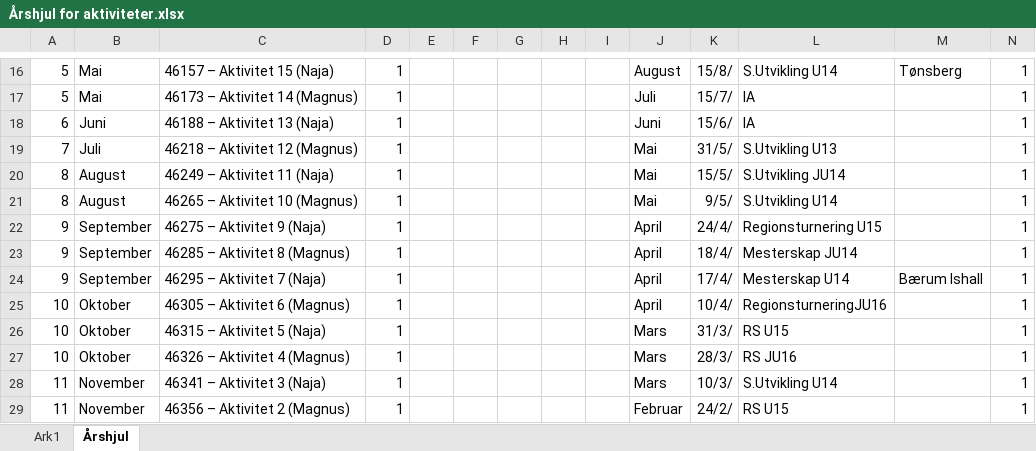
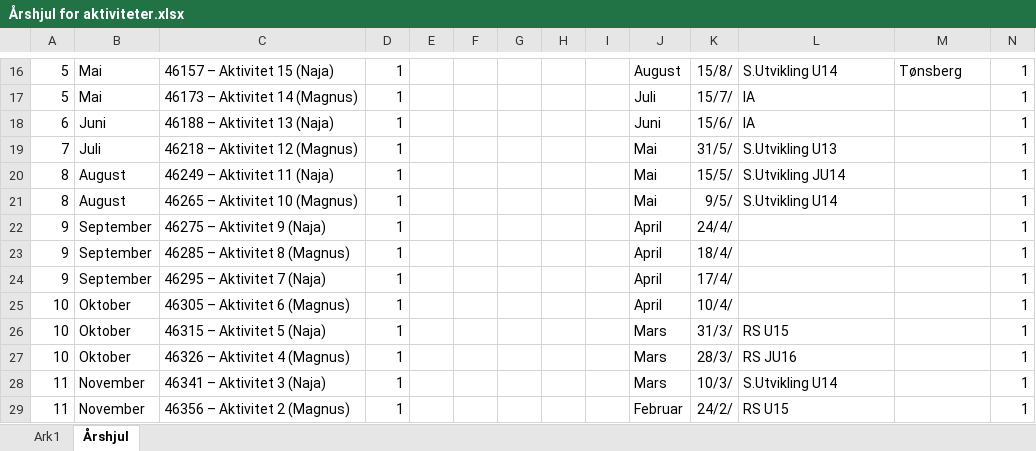
Before and after one commit to niclas-lindgren/hockey, an Excel workbook: Årshjul for aktiviteter.xlsx, sheet Årshjul, drawn as a sheet; only a part is shown, gaps mark what is left out; values as stored, in another font and other column widths than the file's, no borders; charts and pictures and table styles not drawn; the diff names each change by its address in the sheet, - before the commit and + after, or states it on an @@ line.

Commit message:
added updated aktiviteter årshjul

```diff
--- a/Årshjul for aktiviteter.xlsx (sheet Årshjul)
+++ b/Årshjul for aktiviteter.xlsx (sheet Årshjul)
-L22: Regionsturnering U15
+L22: (empty)
-L23: Mesterskap JU14
+L23: (empty)
-L24: Mesterskap U14
+L24: (empty)
-M24: Bærum Ishall
+M24: (empty)
-L25: RegionsturneringJU16
+L25: (empty)
```
Also changed, not shown: charts or pictures.
